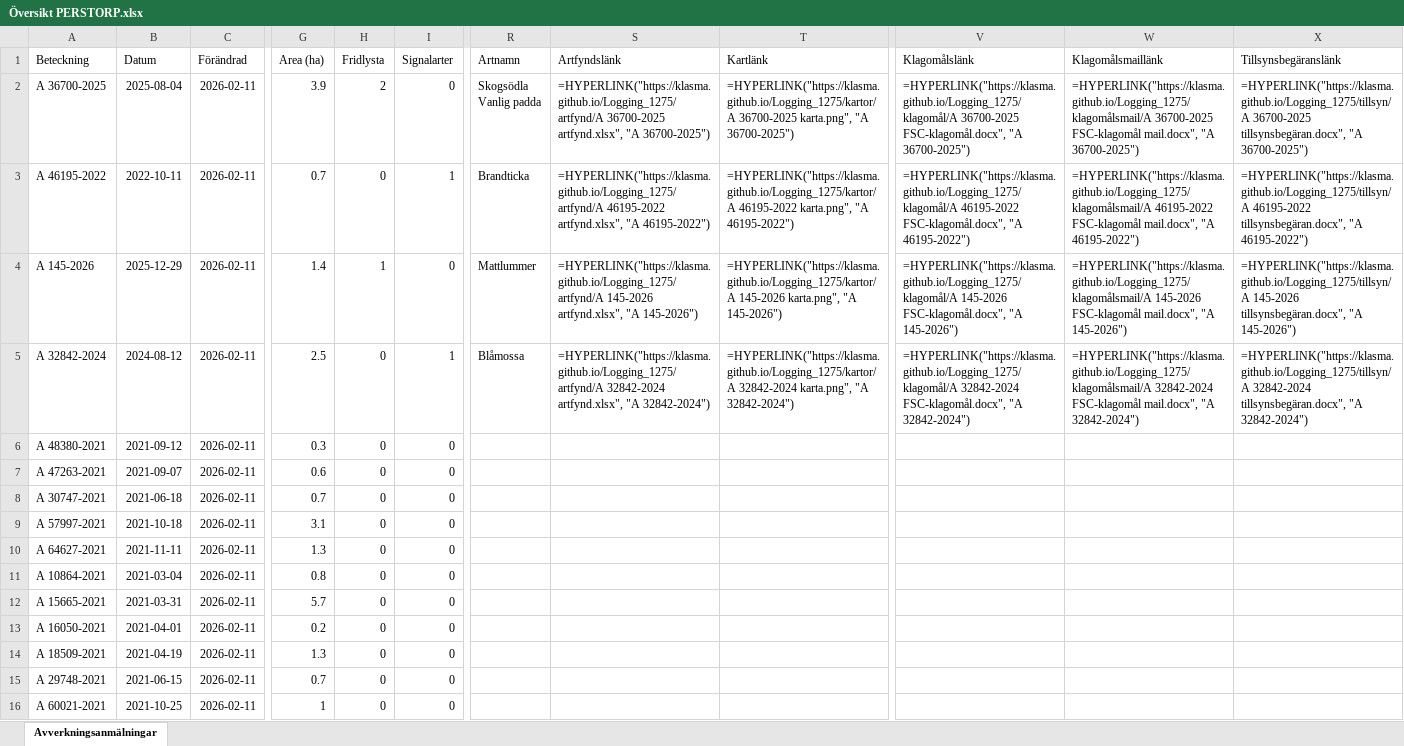
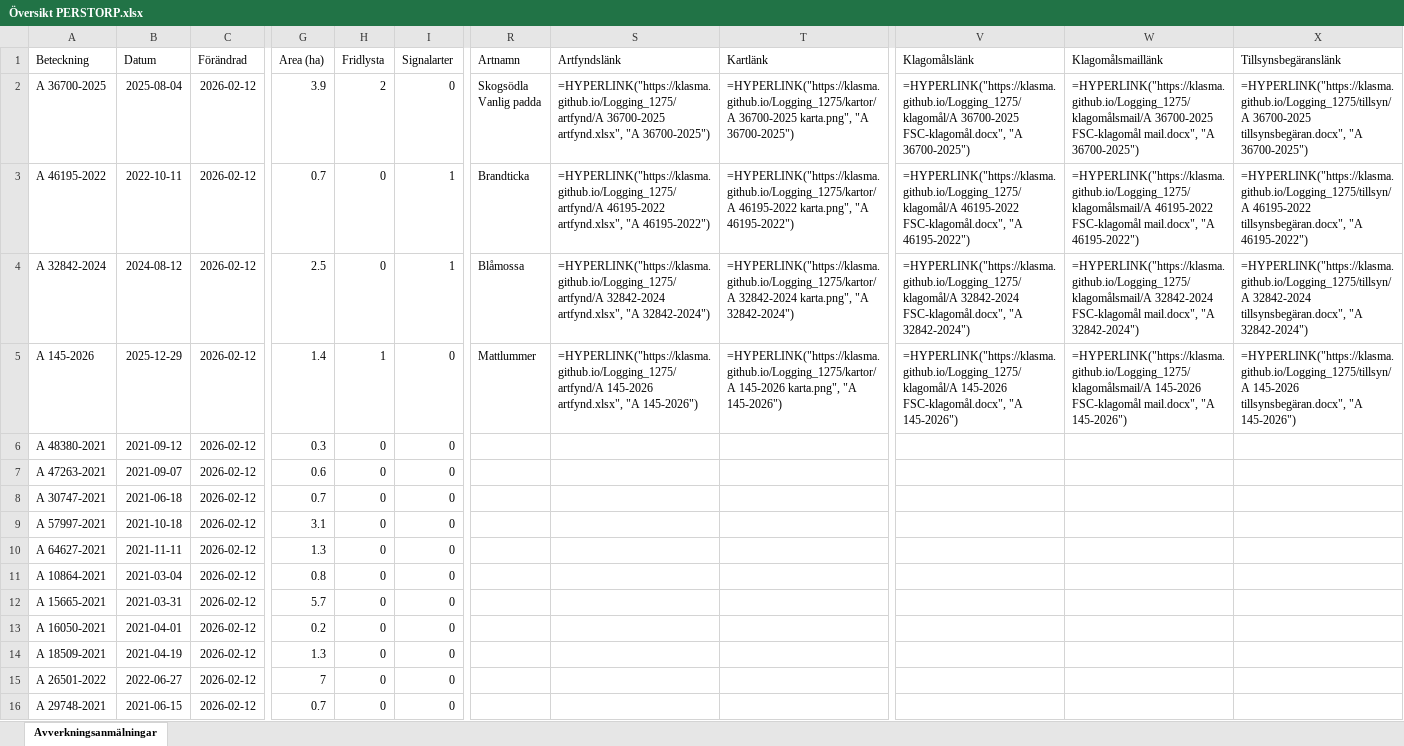
Before and after one commit to klasma/Logging_1275, an Excel workbook: Översikt PERSTORP.xlsx, sheet Avverkningsanmälningar, drawn as a sheet; only a part is shown, gaps mark what is left out; values as stored, in another font and other column widths than the file's, no borders; formulas without a stored value are shown as written; the diff covers the shown part only; the diff names each change by its address in the sheet, - before the commit and + after, or states it on an @@ line.

```diff
--- a/Översikt PERSTORP.xlsx (sheet Avverkningsanmälningar)
+++ b/Översikt PERSTORP.xlsx (sheet Avverkningsanmälningar)
-C2:C16 (Förändrad): 2026-02-11
+C2:C16 (Förändrad): 2026-02-12
-A4 (Beteckning): A 145-2026
+A4 (Beteckning): A 32842-2024
-B4 (Datum): 2025-12-29
+B4 (Datum): 2024-08-12
-G4 (Area (ha)): 1.4
+G4 (Area (ha)): 2.5
-H4 (Fridlysta): 1
+H4 (Fridlysta): 0
-I4 (Signalarter): 0
+I4 (Signalarter): 1
-R4 (Artnamn): Mattlummer
+R4 (Artnamn): Blåmossa
-S4 (Artfyndslänk): =HYPERLINK("https://klasma.github.io/Logging_1275/artfynd/A 145-2026 artfynd.xlsx", "A 145-2026")
+S4 (Artfyndslänk): =HYPERLINK("https://klasma.github.io/Logging_1275/artfynd/A 32842-2024 artfynd.xlsx", "A 32842-2024")
-T4 (Kartlänk): =HYPERLINK("https://klasma.github.io/Logging_1275/kartor/A 145-2026 karta.png", "A 145-2026")
+T4 (Kartlänk): =HYPERLINK("https://klasma.github.io/Logging_1275/kartor/A 32842-2024 karta.png", "A 32842-2024")
-V4 (Klagomålslänk): =HYPERLINK("https://klasma.github.io/Logging_1275/klagomål/A 145-2026 FSC-klagomål.docx", "A 145-2026")
+V4 (Klagomålslänk): =HYPERLINK("https://klasma.github.io/Logging_1275/klagomål/A 32842-2024 FSC-klagomål.docx", "A 32842-2024")
-W4 (Klagomålsmaillänk): =HYPERLINK("https://klasma.github.io/Logging_1275/klagomålsmail/A 145-2026 FSC-klagomål mail.docx", "A 145-2026")
+W4 (Klagomålsmaillänk): =HYPERLINK("https://klasma.github.io/Logging_1275/klagomålsmail/A 32842-2024 FSC-klagomål mail.docx", "A 32842-2024")
-X4 (Tillsynsbegäranslänk): =HYPERLINK("https://klasma.github.io/Logging_1275/tillsyn/A 145-2026 tillsynsbegäran.docx", "A 145-2026")
+X4 (Tillsynsbegäranslänk): =HYPERLINK("https://klasma.github.io/Logging_1275/tillsyn/A 32842-2024 tillsynsbegäran.docx", "A 32842-2024")
-A5 (Beteckning): A 32842-2024
+A5 (Beteckning): A 145-2026
-B5 (Datum): 2024-08-12
+B5 (Datum): 2025-12-29
-G5 (Area (ha)): 2.5
+G5 (Area (ha)): 1.4
-H5 (Fridlysta): 0
+H5 (Fridlysta): 1
-I5 (Signalarter): 1
+I5 (Signalarter): 0
-R5 (Artnamn): Blåmossa
+R5 (Artnamn): Mattlummer
-S5 (Artfyndslänk): =HYPERLINK("https://klasma.github.io/Logging_1275/artfynd/A 32842-2024 artfynd.xlsx", "A 32842-2024")
+S5 (Artfyndslänk): =HYPERLINK("https://klasma.github.io/Logging_1275/artfynd/A 145-2026 artfynd.xlsx", "A 145-2026")
-T5 (Kartlänk): =HYPERLINK("https://klasma.github.io/Logging_1275/kartor/A 32842-2024 karta.png", "A 32842-2024")
+T5 (Kartlänk): =HYPERLINK("https://klasma.github.io/Logging_1275/kartor/A 145-2026 karta.png", "A 145-2026")
-V5 (Klagomålslänk): =HYPERLINK("https://klasma.github.io/Logging_1275/klagomål/A 32842-2024 FSC-klagomål.docx", "A 32842-2024")
+V5 (Klagomålslänk): =HYPERLINK("https://klasma.github.io/Logging_1275/klagomål/A 145-2026 FSC-klagomål.docx", "A 145-2026")
-W5 (Klagomålsmaillänk): =HYPERLINK("https://klasma.github.io/Logging_1275/klagomålsmail/A 32842-2024 FSC-klagomål mail.docx", "A 32842-2024")
+W5 (Klagomålsmaillänk): =HYPERLINK("https://klasma.github.io/Logging_1275/klagomålsmail/A 145-2026 FSC-klagomål mail.docx", "A 145-2026")
-X5 (Tillsynsbegäranslänk): =HYPERLINK("https://klasma.github.io/Logging_1275/tillsyn/A 32842-2024 tillsynsbegäran.docx", "A 32842-2024")
+X5 (Tillsynsbegäranslänk): =HYPERLINK("https://klasma.github.io/Logging_1275/tillsyn/A 145-2026 tillsynsbegäran.docx", "A 145-2026")
-A15 (Beteckning): A 29748-2021
+A15 (Beteckning): A 26501-2022
-B15 (Datum): 2021-06-15
+B15 (Datum): 2022-06-27
-G15 (Area (ha)): 0.7
+G15 (Area (ha)): 7
-A16 (Beteckning): A 60021-2021
+A16 (Beteckning): A 29748-2021
-B16 (Datum): 2021-10-25
+B16 (Datum): 2021-06-15
-G16 (Area (ha)): 1
+G16 (Area (ha)): 0.7
```
Also changed, not shown: 500 edited cells elsewhere in this sheet, artfynd/A 145-2026 artfynd.xlsx, artfynd/A 32842-2024 artfynd.xlsx, 23 other files.
